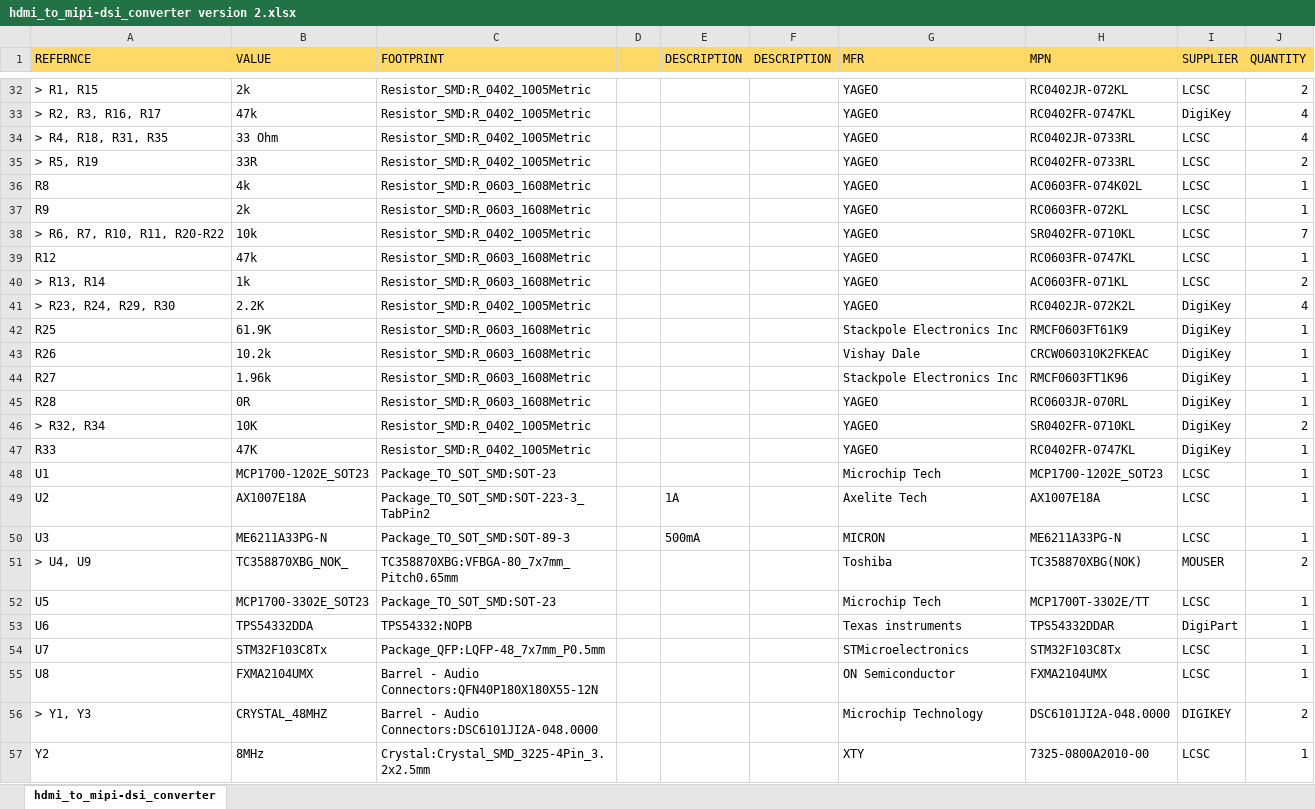
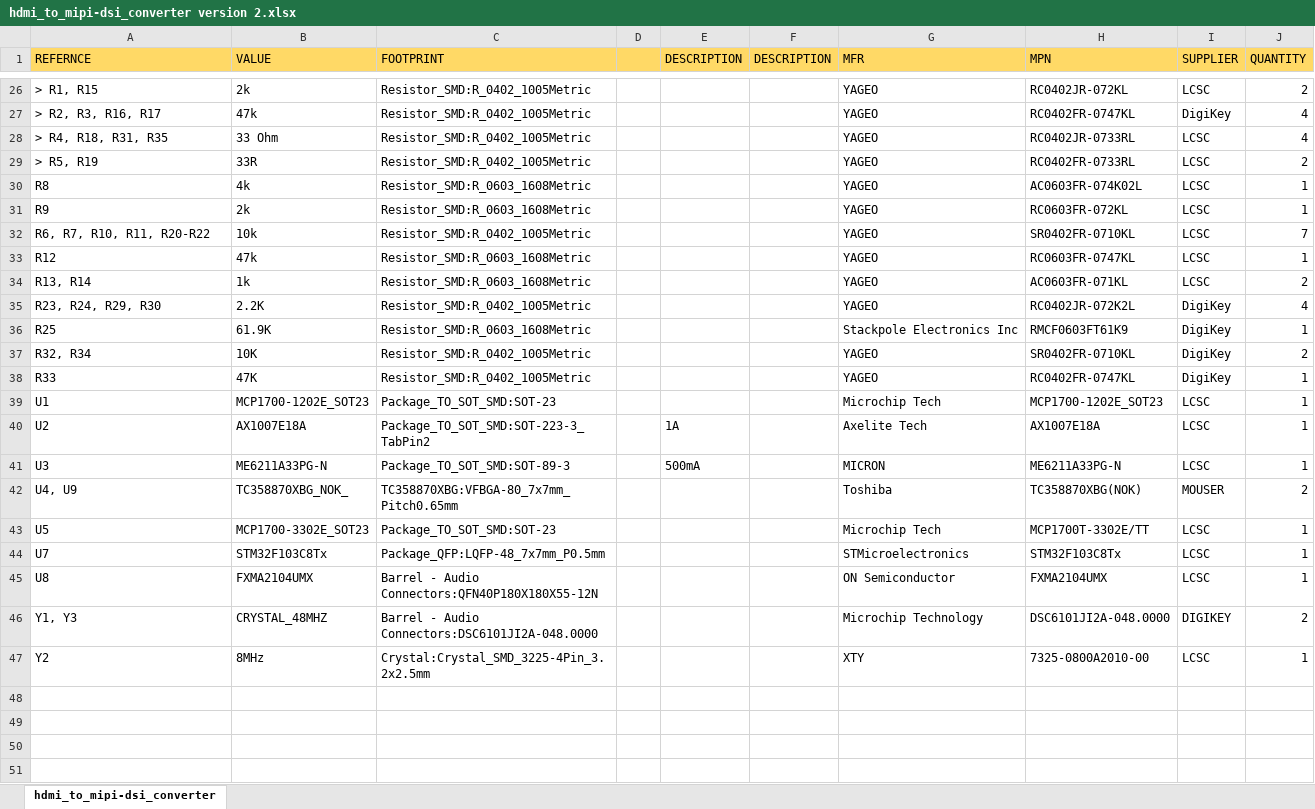
Before and after one commit to R-Mutura/HDMI-TO-MIPI-MAIN, an Excel workbook: bom/hdmi_to_mipi-dsi_converter version 2.xlsx, sheet hdmi_to_mipi-dsi_converter, drawn as a sheet; only a part is shown, gaps mark what is left out; values as stored, in another font and other column widths than the file's, no borders; removed rows and columns are numbered as before the commit, all else as after; the diff covers the shown part only; the diff names each change by its address in the sheet, - before the commit and + after, or states it on an @@ line.

Commit message:
update on HDMI to MIPI

```diff
--- a/bom/hdmi_to_mipi-dsi_converter version 2.xlsx (sheet hdmi_to_mipi-dsi_converter)
+++ b/bom/hdmi_to_mipi-dsi_converter version 2.xlsx (sheet hdmi_to_mipi-dsi_converter)
-A32 (REFERNCE): > R6, R7, R10, R11, R20-R22
+A32 (REFERNCE): R6, R7, R10, R11, R20-R22
-A34 (REFERNCE): > R13, R14
+A34 (REFERNCE): R13, R14
-A35 (REFERNCE): > R23, R24, R29, R30
+A35 (REFERNCE): R23, R24, R29, R30
-row 43: R26 | 10.2k | Resistor_SMD:R_0603_1608Metric |  |  |  | Vishay Dale | CRCW060310K2FKEAC | DigiKey | 1
-row 44: R27 | 1.96k | Resistor_SMD:R_0603_1608Metric |  |  |  | Stackpole Electronics Inc | RMCF0603FT1K96 | DigiKey | 1
-row 45: R28 | 0R | Resistor_SMD:R_0603_1608Metric |  |  |  | YAGEO | RC0603JR-070RL | DigiKey | 1
-A37 (REFERNCE): > R32, R34
+A37 (REFERNCE): R32, R34
-A42 (REFERNCE): > U4, U9
+A42 (REFERNCE): U4, U9
-row 53: U6 | TPS54332DDA | TPS54332:NOPB |  |  |  | Texas instruments | TPS54332DDAR | DigiPart | 1
-A46 (REFERNCE): > Y1, Y3
+A46 (REFERNCE): Y1, Y3
```
Also changed, not shown: 6 removed rows and 11 edited cells elsewhere in this sheet, 29 other files.
